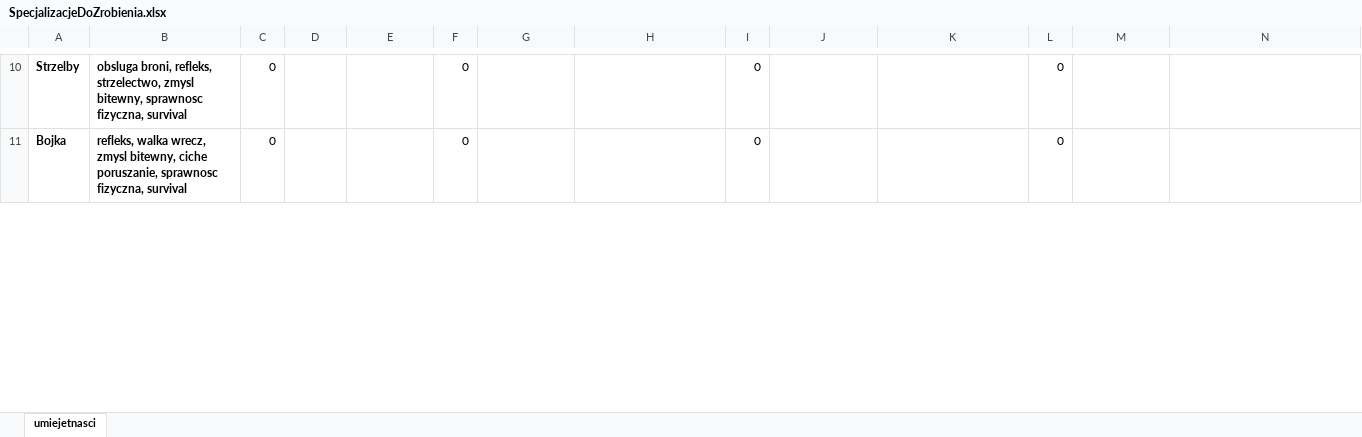
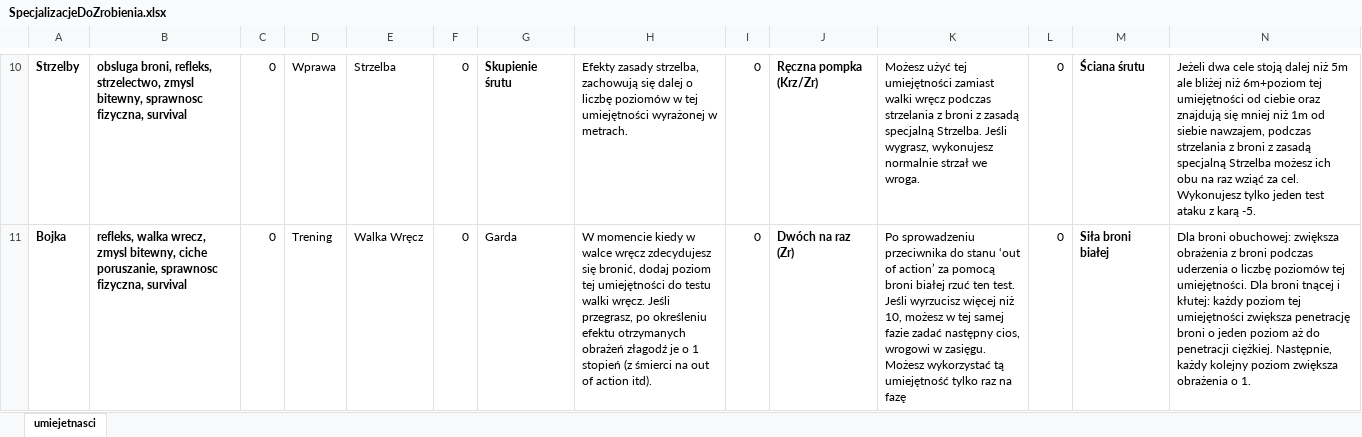
Before and after one commit to PLchochliman/TG, an Excel workbook: SpecjalizacjeDoZrobienia.xlsx, sheet umiejetnasci, drawn as a sheet; only a part is shown, gaps mark what is left out; values as stored, in another font and other column widths than the file's, no borders; the diff covers the shown part only; the diff names each change by its address in the sheet, - before the commit and + after, or states it on an @@ line.

```diff
--- a/SpecjalizacjeDoZrobienia.xlsx (sheet umiejetnasci)
+++ b/SpecjalizacjeDoZrobienia.xlsx (sheet umiejetnasci)
-D10: (empty)
+D10: Wprawa
-E10: (empty)
+E10: Strzelba
-G10: (empty)
+G10: Skupienie śrutu
-H10: (empty)
+H10: Efekty zasady strzelba, zachowują się dalej o liczbę poziomów w tej umiejętności wyrażonej w metrach.
-J10: (empty)
+J10: Ręczna pompka (Krz/Zr)
-K10: (empty)
+K10: Możesz użyć tej umiejętności zamiast walki wręcz podczas strzelania z broni z zasadą specjalną Strzelba. Jeśli wygrasz, wykonujesz normalnie strzał we wroga.
-M10: (empty)
+M10: Ściana śrutu
-N10: (empty)
+N10: Jeżeli dwa cele stoją dalej niż 5m ale bliżej niż 6m+poziom tej umiejętności od ciebie oraz znajdują się mniej niż 1m od siebie nawzajem, podczas strzelania z broni z zasadą specjalną Strzelba możesz ich obu na raz wziąć za cel. Wykonujesz tylko jeden test ataku z karą -5.
-D11: (empty)
+D11: Trening
-E11: (empty)
+E11: Walka Wręcz
-G11: (empty)
+G11: Garda
-H11: (empty)
+H11: W momencie kiedy w walce wręcz zdecydujesz się bronić, dodaj poziom tej umiejętności do testu walki wręcz. Jeśli przegrasz, po określeniu efektu otrzymanych obrażeń złagodź je o 1 stopień (z śmierci na out of action itd).
-J11: (empty)
+J11: Dwóch na raz (Zr)
-K11: (empty)
+K11: Po sprowadzeniu przeciwnika do stanu ‘out of action’ za pomocą broni białej rzuć ten test. Jeśli wyrzucisz więcej niż 10, możesz w tej samej fazie zadać następny cios, wrogowi w zasięgu. Możesz wykorzystać tą umiejętność tylko raz na fazę
-M11: (empty)
+M11: Siła broni białej
-N11: (empty)
+N11: Dla broni obuchowej: zwiększa obrażenia z broni podczas uderzenia o liczbę poziomów tej umiejętności. Dla broni tnącej i kłutej: każdy poziom tej umiejętności zwiększa penetrację broni o jeden poziom aż do penetracji ciężkiej. Następnie, każdy kolejny poziom zwiększa obrażenia o 1.
```
Also changed, not shown: 8 added rows, 1 moved row and 146 edited cells elsewhere in this sheet, 1 other file.
